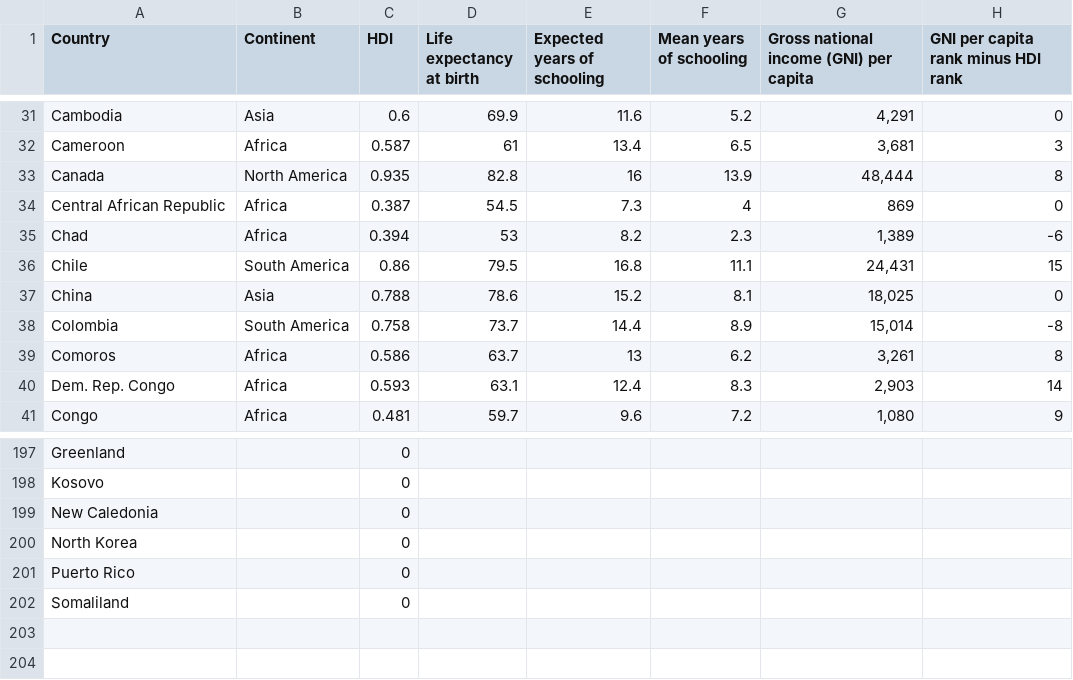
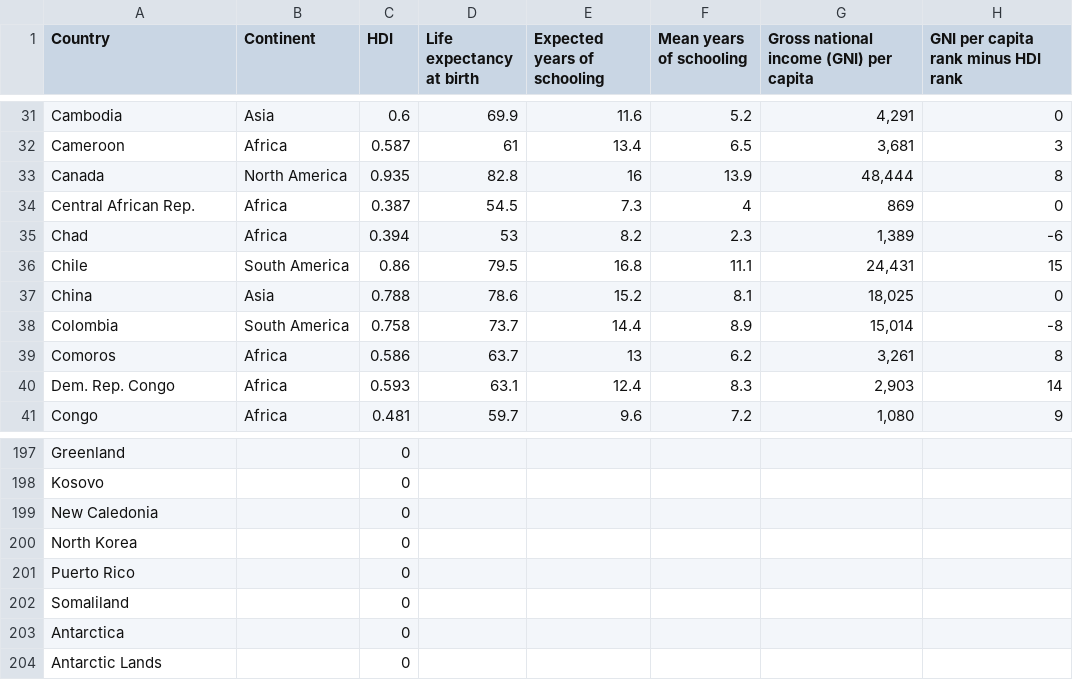
Before and after one commit to mia-175/FIT3179, a CSV file: HDI.csv, drawn as a sheet; only a part is shown, gaps mark what is left out.

Commit message:
added topojson missing countries again

```diff
--- a/HDI.csv
+++ b/HDI.csv
@@ -33,3 +33,3 @@ Cameroon,Africa,0.587,61,13.4,6.5,"3,681",3
 Canada,North America,0.935,82.8,16,13.9,"48,444",8
-Central African Republic,Africa,0.387,54.5,7.3,4,869,0
+Central African Rep.,Africa,0.387,54.5,7.3,4,869,0
 Chad,Africa,0.394,53,8.2,2.3,"1,389",-6
@@ -202 +202,3 @@ Puerto Rico,,0,,,,,
 Somaliland,,0,,,,,
+Antarctica,,0,,,,,
+Antarctic Lands,,0,,,,,
```
